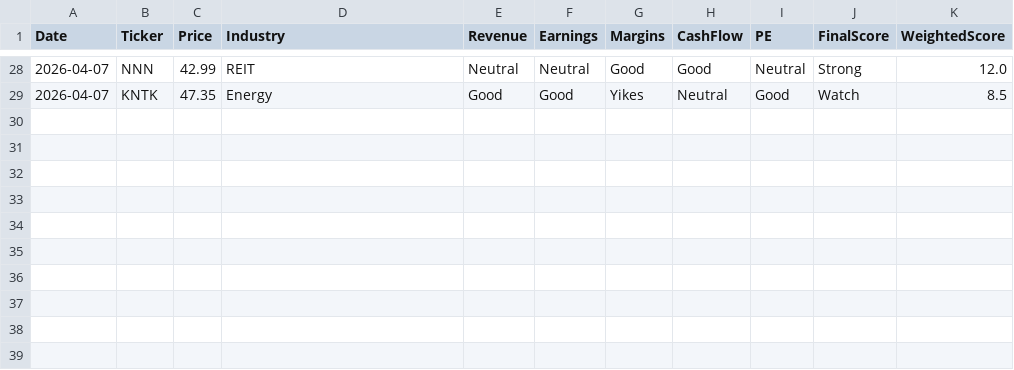
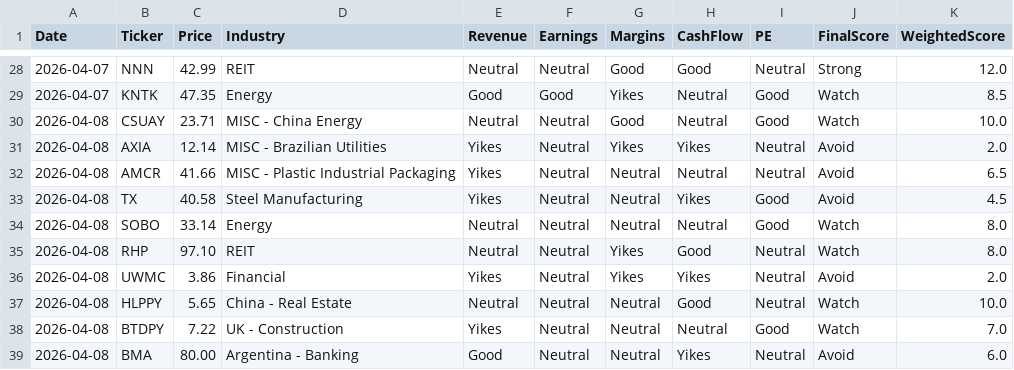
Before and after one commit to Krysmiller01/investment_checklist, a CSV file: results.csv, drawn as a sheet; only a part is shown, gaps mark what is left out.

Commit message:
More companies added

```diff
--- a/results.csv
+++ b/results.csv
@@ -29 +29,11 @@ Date,Ticker,Price,Industry,Revenue,Earnings,Margins,CashFlow,PE,FinalScore,Weigh
 2026-04-07,KNTK,47.35,Energy,Good,Good,Yikes,Neutral,Good,Watch,8.5
+2026-04-08,CSUAY,23.71,MISC - China Energy,Neutral,Neutral,Good,Neutral,Good,Watch,10.0
+2026-04-08,AXIA,12.14,MISC - Brazilian Utilities,Yikes,Neutral,Yikes,Yikes,Neutral,Avoid,2.0
+2026-04-08,AMCR,41.66,MISC - Plastic Industrial Packaging,Yikes,Neutral,Neutral,Neutral,Neutral,Avoid,6.5
+2026-04-08,TX,40.58,Steel Manufacturing,Yikes,Neutral,Neutral,Yikes,Good,Avoid,4.5
+2026-04-08,SOBO,33.14,Energy,Neutral,Neutral,Neutral,Neutral,Good,Watch,8.0
+2026-04-08,RHP,97.10,REIT,Neutral,Neutral,Yikes,Good,Neutral,Watch,8.0
+2026-04-08,UWMC,3.86,Financial,Yikes,Neutral,Yikes,Yikes,Neutral,Avoid,2.0
+2026-04-08,HLPPY,5.65,China - Real Estate,Neutral,Neutral,Neutral,Good,Neutral,Watch,10.0
+2026-04-08,BTDPY,7.22,UK - Construction,Yikes,Neutral,Neutral,Neutral,Good,Watch,7.0
+2026-04-08,BMA,80.00,Argentina - Banking,Good,Neutral,Neutral,Yikes,Neutral,Avoid,6.0
```
